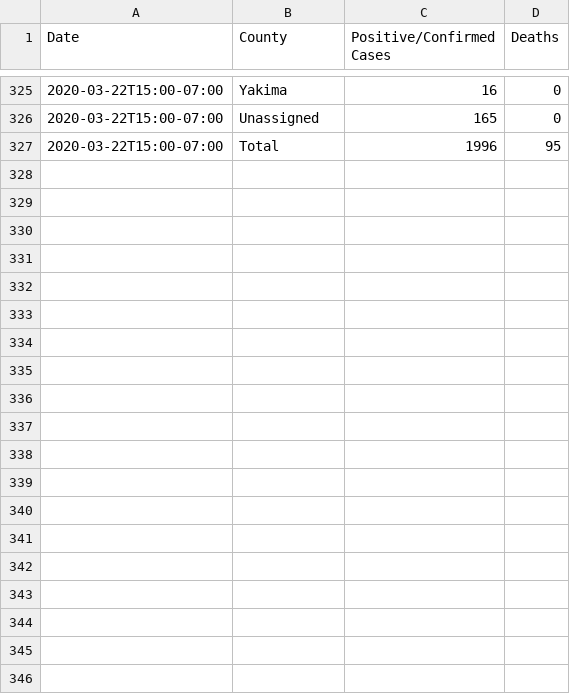
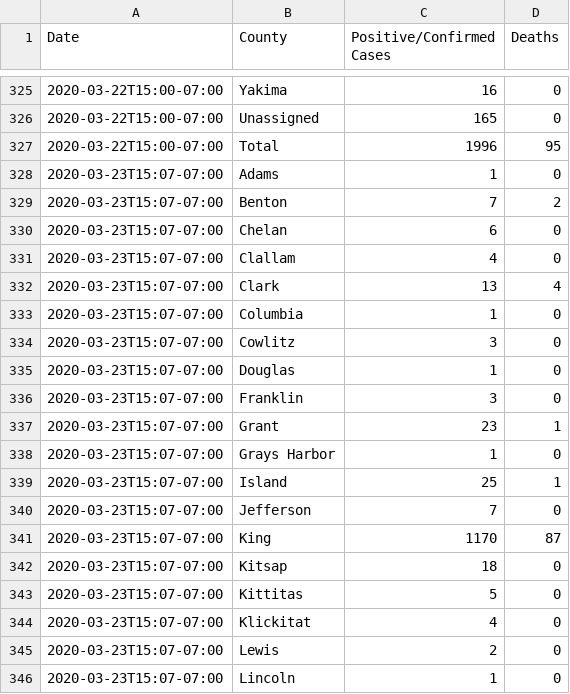
Before and after one commit to jake-low/covid-19-wa-data, a CSV file: counties/counties.csv, drawn as a sheet; only a part is shown, gaps mark what is left out; the diff covers the shown part only; the diff names each change by its address in the sheet, - before the commit and + after, or states it on an @@ line.

Commit message:
add 2020-03-23 data

```diff
--- a/counties/counties.csv
+++ b/counties/counties.csv
+row 328: 2020-03-23T15:07-07:00 | Adams | 1 | 0
+row 329: 2020-03-23T15:07-07:00 | Benton | 7 | 2
+row 330: 2020-03-23T15:07-07:00 | Chelan | 6 | 0
+row 331: 2020-03-23T15:07-07:00 | Clallam | 4 | 0
+row 332: 2020-03-23T15:07-07:00 | Clark | 13 | 4
+row 333: 2020-03-23T15:07-07:00 | Columbia | 1 | 0
+row 334: 2020-03-23T15:07-07:00 | Cowlitz | 3 | 0
+row 335: 2020-03-23T15:07-07:00 | Douglas | 1 | 0
+row 336: 2020-03-23T15:07-07:00 | Franklin | 3 | 0
+row 337: 2020-03-23T15:07-07:00 | Grant | 23 | 1
+row 338: 2020-03-23T15:07-07:00 | Grays Harbor | 1 | 0
+row 339: 2020-03-23T15:07-07:00 | Island | 25 | 1
+row 340: 2020-03-23T15:07-07:00 | Jefferson | 7 | 0
+row 341: 2020-03-23T15:07-07:00 | King | 1170 | 87
+row 342: 2020-03-23T15:07-07:00 | Kitsap | 18 | 0
+row 343: 2020-03-23T15:07-07:00 | Kittitas | 5 | 0
+row 344: 2020-03-23T15:07-07:00 | Klickitat | 4 | 0
+row 345: 2020-03-23T15:07-07:00 | Lewis | 2 | 0
+row 346: 2020-03-23T15:07-07:00 | Lincoln | 1 | 0
```
Also changed, not shown: 14 added rows elsewhere in this file, 11 other files.
